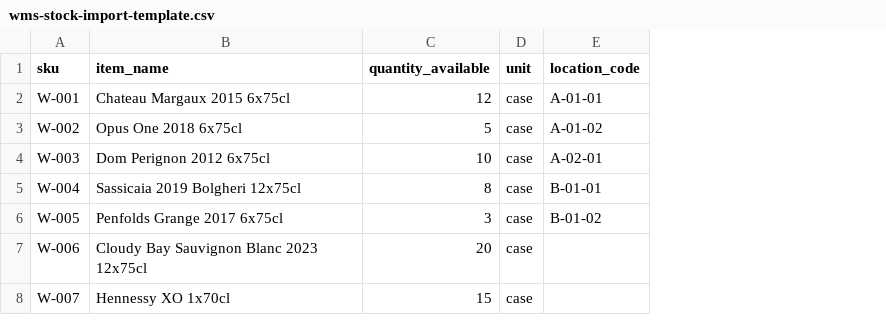
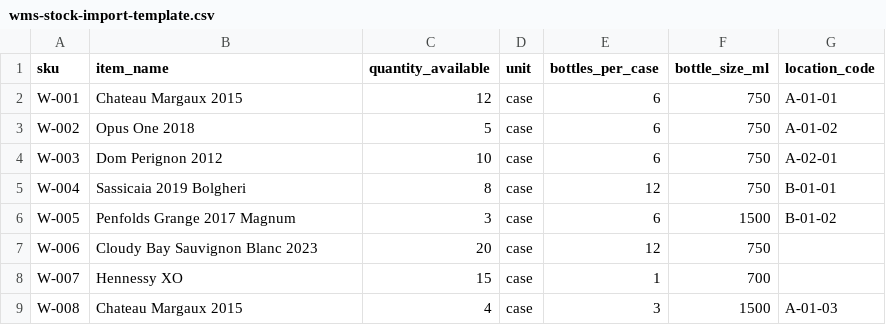
Before and after one commit to craftandculture/Craft-Culture, a CSV file: apps/web/public/docs/wms-stock-import-template.csv, drawn as a sheet; the diff names each change by its address in the sheet, - before the commit and + after, or states it on an @@ line.

```diff
--- a/apps/web/public/docs/wms-stock-import-template.csv
+++ b/apps/web/public/docs/wms-stock-import-template.csv
+column E (bottles_per_case), rows 2-8: 6 | 6 | 6 | 12 | 6 | 12 | 1
+column F (bottle_size_ml), rows 2-8: 750 | 750 | 750 | 750 | 1500 | 750 | 700
-B2 (item_name): Chateau Margaux 2015 6x75cl
+B2 (item_name): Chateau Margaux 2015
-B3 (item_name): Opus One 2018 6x75cl
+B3 (item_name): Opus One 2018
-B4 (item_name): Dom Perignon 2012 6x75cl
+B4 (item_name): Dom Perignon 2012
-B5 (item_name): Sassicaia 2019 Bolgheri 12x75cl
+B5 (item_name): Sassicaia 2019 Bolgheri
-B6 (item_name): Penfolds Grange 2017 6x75cl
+B6 (item_name): Penfolds Grange 2017 Magnum
-B7 (item_name): Cloudy Bay Sauvignon Blanc 2023 12x75cl
+B7 (item_name): Cloudy Bay Sauvignon Blanc 2023
-B8 (item_name): Hennessy XO 1x70cl
+B8 (item_name): Hennessy XO
+row 9: W-008 | Chateau Margaux 2015 | 4 | case | 3 | 1500 | A-01-03
```
Also changed, not shown: 1 other file.
